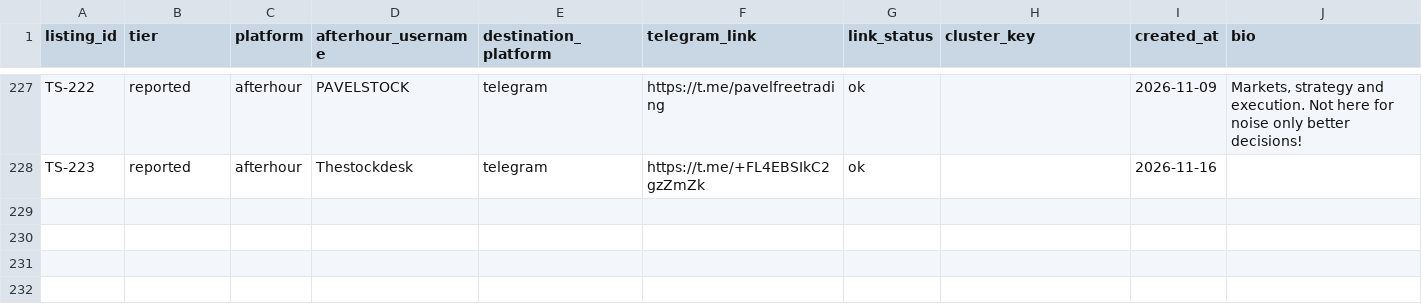
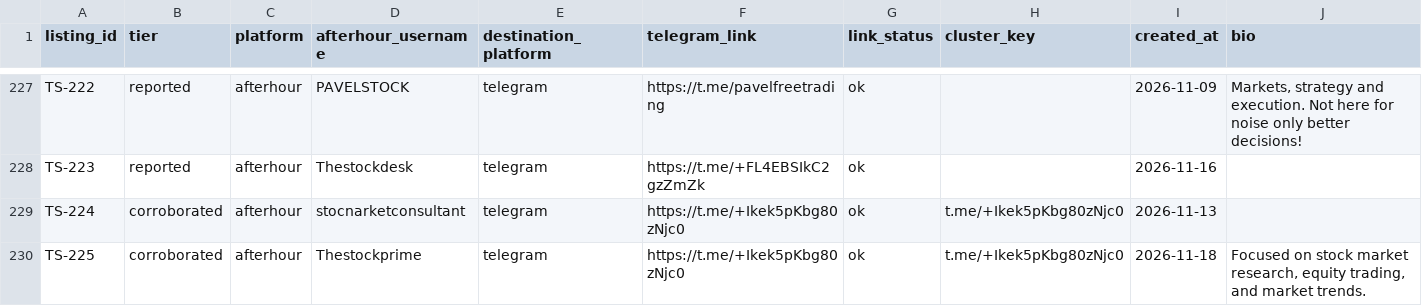
Before and after one commit to pathfinder10/telegramscammers, a CSV file: accounts.csv, drawn as a sheet; only a part is shown, gaps mark what is left out; the diff names each change by its address in the sheet, - before the commit and + after, or states it on an @@ line.

Commit message:
Morning scan 2026-11-18: add TS-225 @Thestockprime; 225 accounts

```diff
--- a/accounts.csv
+++ b/accounts.csv
+row 229: TS-224 | corroborated | afterhour | stocnarketconsultant | telegram | https://t.me/+Ikek5pKbg80zNjc0 | ok | t.me/+Ikek5pKbg80zNjc0 | 2026-11-13
+row 230: TS-225 | corroborated | afterhour | Thestockprime | telegram | https://t.me/+Ikek5pKbg80zNjc0 | ok | t.me/+Ikek5pKbg80zNjc0 | 2026-11-18 | Focused on stock market research, equity trading, and market trends.
```
Also changed, not shown: 5 other files.
